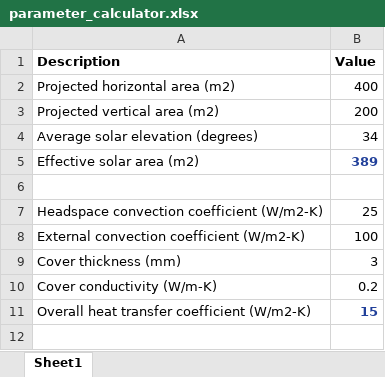
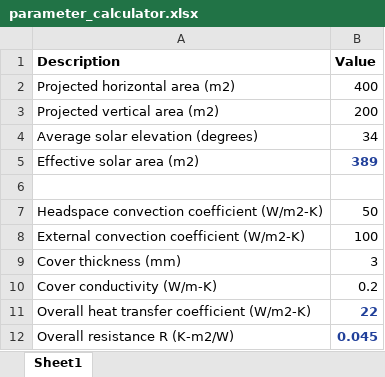
Before and after one commit to AU-BCE-EE/STM, an Excel workbook: par_calc/parameter_calculator.xlsx, sheet Sheet1, drawn as a sheet; values as stored, in another font and other column widths than the file's, no borders; the diff names each change by its address in the sheet, - before the commit and + after, or states it on an @@ line.

Commit message:
Typo

```diff
--- a/par_calc/parameter_calculator.xlsx (sheet Sheet1)
+++ b/par_calc/parameter_calculator.xlsx (sheet Sheet1)
-B7 (Value): 25
+B7 (Value): 50
-B11 (Value): 15
+B11 (Value): 22
+row 12: Overall resistance R (K-m2/W) | 0.045
```
Also changed, not shown: 1 other file.
